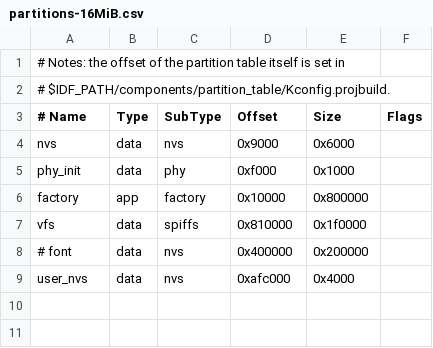
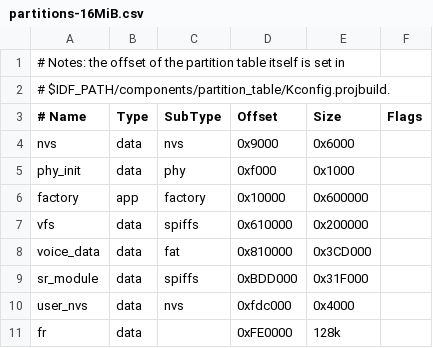
Before and after one commit to labplus-cn/labplus_mpython_esp32s3, a CSV file: port/boards/labplus_Ledong_v2/partitions-16MiB.csv, drawn as a sheet; removed rows and columns are numbered as before the commit, all else as after; the diff names each change by its address in the sheet, - before the commit and + after, or states it on an @@ line.

Commit message:
乐动掌控V2调整分区表: 	modified:   port/boards/labplus_Ledong_v2/partitions-16MiB.csv

```diff
--- a/port/boards/labplus_Ledong_v2/partitions-16MiB.csv
+++ b/port/boards/labplus_Ledong_v2/partitions-16MiB.csv
-E6 (Size): 0x800000
+E6 (Size): 0x600000
-D7 (Offset): 0x810000
+D7 (Offset): 0x610000
-E7 (Size): 0x1f0000
+E7 (Size): 0x200000
-row 8: # font | data | nvs | 0x400000 | 0x200000
+row 8: voice_data | data | fat | 0x810000 | 0x3CD000
+row 9: sr_module | data | spiffs | 0xBDD000 | 0x31F000
-D10 (Offset): 0xafc000
+D10 (Offset): 0xfdc000
+row 11: fr | data |  | 0xFE0000 | 128k
```
